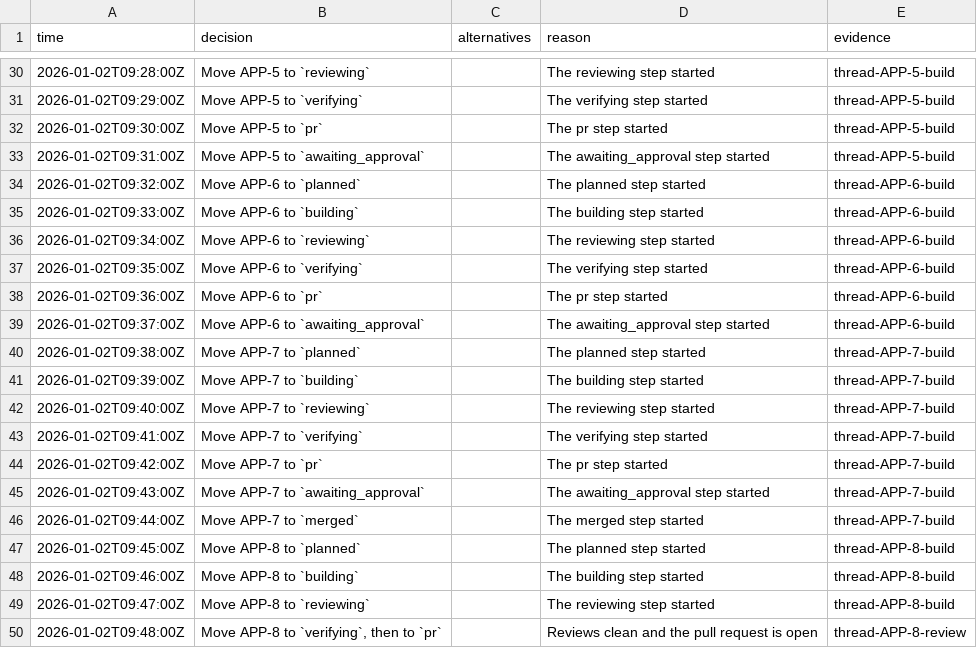
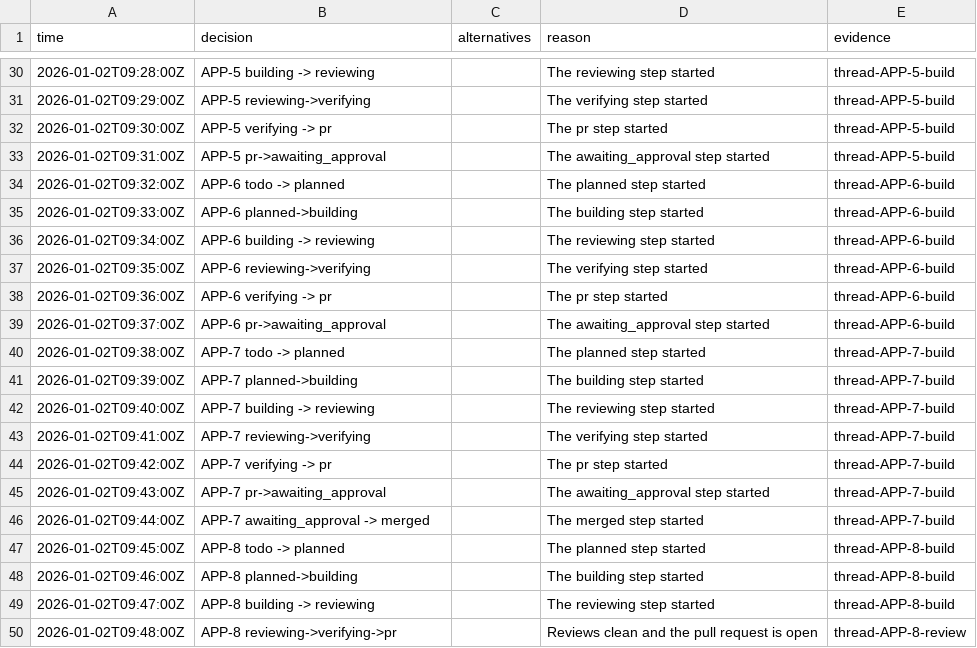
Before and after one commit to 13kparkin/t3code, a TSV file: apps/board/evals/board-claims/fixture/decisions.tsv, drawn as a sheet; only a part is shown, gaps mark what is left out; the diff covers the shown part only.

Commit message:
fix(board): board-claims reads the board's arrow-form stage moves
The board writes moves as 'T-80 todo -> planned' or 'planned->building', so the check now reads '-> <stage>' as well as 'to <stage>'. A line's ticket is the one key before the move, so a key named after it is context. The fixture's move lines now use the arrow form, with a control line that names a second ticket.

```diff
--- a/apps/board/evals/board-claims/fixture/decisions.tsv
+++ b/apps/board/evals/board-claims/fixture/decisions.tsv
@@ -30,21 +30,21 @@ time	decision	alternatives	reason	evidence
-2026-01-02T09:28:00Z	Move APP-5 to `reviewing`		The reviewing step started	thread-APP-5-build
-2026-01-02T09:29:00Z	Move APP-5 to `verifying`		The verifying step started	thread-APP-5-build
-2026-01-02T09:30:00Z	Move APP-5 to `pr`		The pr step started	thread-APP-5-build
-2026-01-02T09:31:00Z	Move APP-5 to `awaiting_approval`		The awaiting_approval step started	thread-APP-5-build
-2026-01-02T09:32:00Z	Move APP-6 to `planned`		The planned step started	thread-APP-6-build
-2026-01-02T09:33:00Z	Move APP-6 to `building`		The building step started	thread-APP-6-build
-2026-01-02T09:34:00Z	Move APP-6 to `reviewing`		The reviewing step started	thread-APP-6-build
-2026-01-02T09:35:00Z	Move APP-6 to `verifying`		The verifying step started	thread-APP-6-build
-2026-01-02T09:36:00Z	Move APP-6 to `pr`		The pr step started	thread-APP-6-build
-2026-01-02T09:37:00Z	Move APP-6 to `awaiting_approval`		The awaiting_approval step started	thread-APP-6-build
-2026-01-02T09:38:00Z	Move APP-7 to `planned`		The planned step started	thread-APP-7-build
-2026-01-02T09:39:00Z	Move APP-7 to `building`		The building step started	thread-APP-7-build
-2026-01-02T09:40:00Z	Move APP-7 to `reviewing`		The reviewing step started	thread-APP-7-build
-2026-01-02T09:41:00Z	Move APP-7 to `verifying`		The verifying step started	thread-APP-7-build
-2026-01-02T09:42:00Z	Move APP-7 to `pr`		The pr step started	thread-APP-7-build
-2026-01-02T09:43:00Z	Move APP-7 to `awaiting_approval`		The awaiting_approval step started	thread-APP-7-build
-2026-01-02T09:44:00Z	Move APP-7 to `merged`		The merged step started	thread-APP-7-build
-2026-01-02T09:45:00Z	Move APP-8 to `planned`		The planned step started	thread-APP-8-build
-2026-01-02T09:46:00Z	Move APP-8 to `building`		The building step started	thread-APP-8-build
-2026-01-02T09:47:00Z	Move APP-8 to `reviewing`		The reviewing step started	thread-APP-8-build
-2026-01-02T09:48:00Z	Move APP-8 to `verifying`, then to `pr`		Reviews clean and the pull request is open	thread-APP-8-review
+2026-01-02T09:28:00Z	APP-5 building -> reviewing		The reviewing step started	thread-APP-5-build
+2026-01-02T09:29:00Z	APP-5 reviewing->verifying		The verifying step started	thread-APP-5-build
+2026-01-02T09:30:00Z	APP-5 verifying -> pr		The pr step started	thread-APP-5-build
+2026-01-02T09:31:00Z	APP-5 pr->awaiting_approval		The awaiting_approval step started	thread-APP-5-build
+2026-01-02T09:32:00Z	APP-6 todo -> planned		The planned step started	thread-APP-6-build
+2026-01-02T09:33:00Z	APP-6 planned->building		The building step started	thread-APP-6-build
+2026-01-02T09:34:00Z	APP-6 building -> reviewing		The reviewing step started	thread-APP-6-build
+2026-01-02T09:35:00Z	APP-6 reviewing->verifying		The verifying step started	thread-APP-6-build
+2026-01-02T09:36:00Z	APP-6 verifying -> pr		The pr step started	thread-APP-6-build
+2026-01-02T09:37:00Z	APP-6 pr->awaiting_approval		The awaiting_approval step started	thread-APP-6-build
+2026-01-02T09:38:00Z	APP-7 todo -> planned		The planned step started	thread-APP-7-build
+2026-01-02T09:39:00Z	APP-7 planned->building		The building step started	thread-APP-7-build
+2026-01-02T09:40:00Z	APP-7 building -> reviewing		The reviewing step started	thread-APP-7-build
+2026-01-02T09:41:00Z	APP-7 reviewing->verifying		The verifying step started	thread-APP-7-build
+2026-01-02T09:42:00Z	APP-7 verifying -> pr		The pr step started	thread-APP-7-build
+2026-01-02T09:43:00Z	APP-7 pr->awaiting_approval		The awaiting_approval step started	thread-APP-7-build
+2026-01-02T09:44:00Z	APP-7 awaiting_approval -> merged		The merged step started	thread-APP-7-build
+2026-01-02T09:45:00Z	APP-8 todo -> planned		The planned step started	thread-APP-8-build
+2026-01-02T09:46:00Z	APP-8 planned->building		The building step started	thread-APP-8-build
+2026-01-02T09:47:00Z	APP-8 building -> reviewing		The reviewing step started	thread-APP-8-build
+2026-01-02T09:48:00Z	APP-8 reviewing->verifying->pr		Reviews clean and the pull request is open	thread-APP-8-review
```
Also changed, not shown: 29 edited cells elsewhere in this file, 2 other files.
